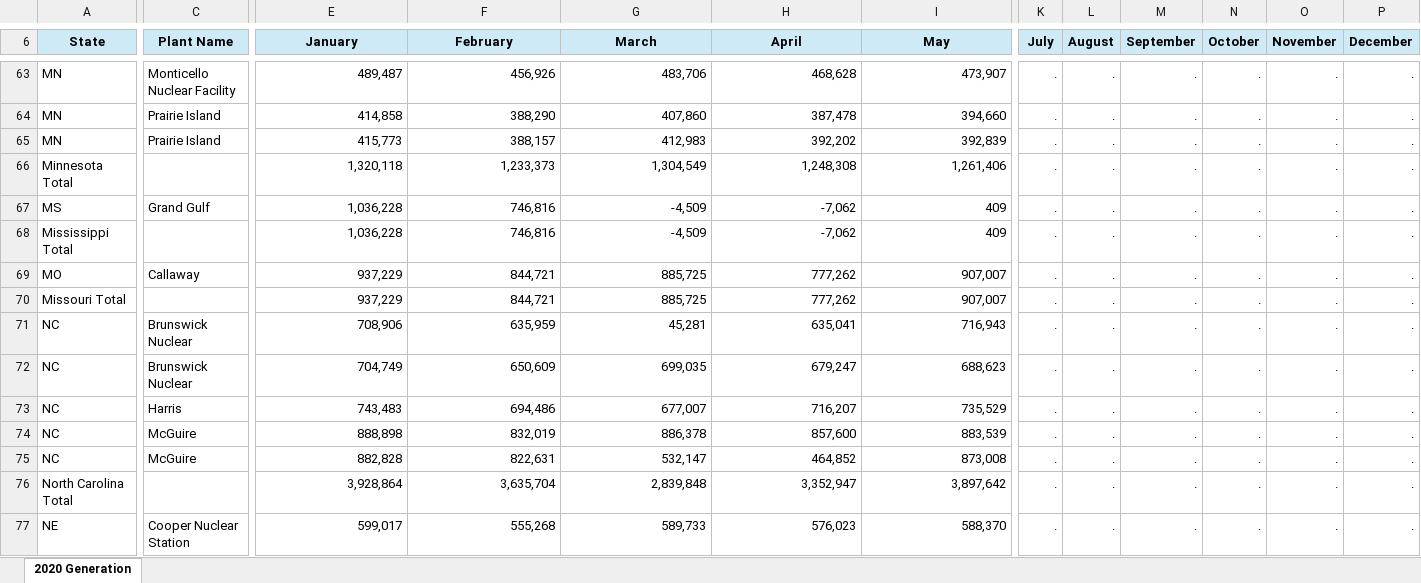
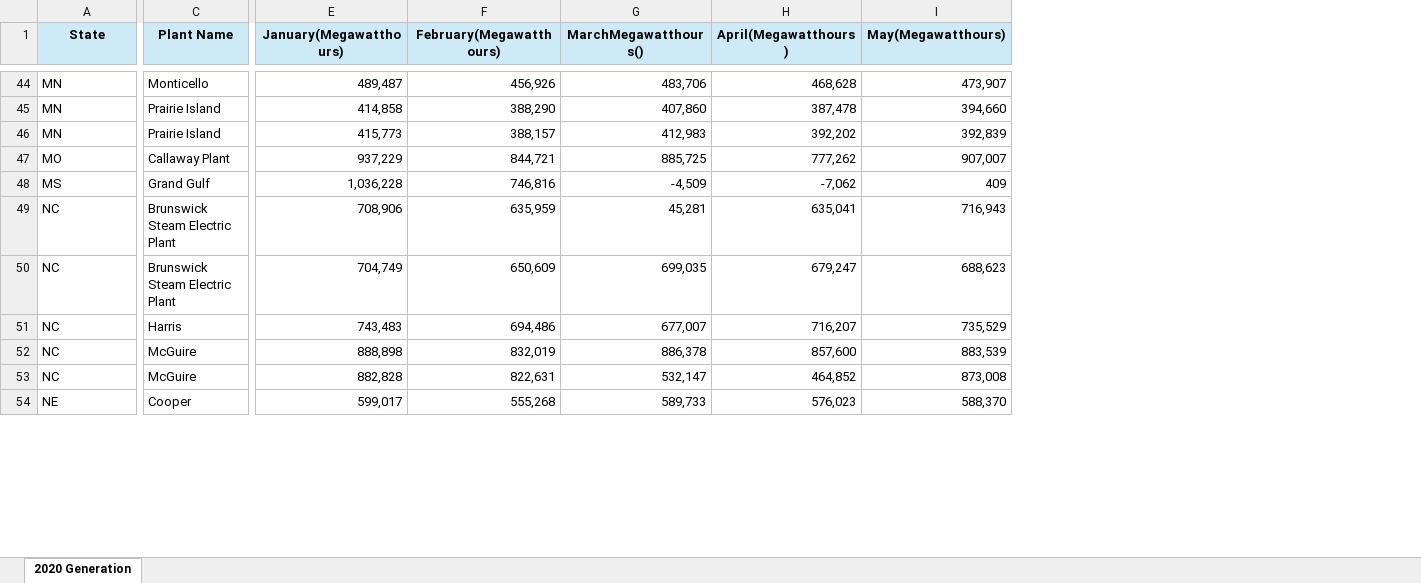
Before and after one commit to jhillner/Group-Project-1, an Excel workbook: Data/usreact20.xlsx, sheet 2020 Generation, drawn as a sheet; only a part is shown, gaps mark what is left out; values as stored, in another font and other column widths than the file's, no borders; removed rows and columns are numbered as before the commit, all else as after; rows hold the shown columns only; the diff covers the shown part only; the diff names each change by its address in the sheet, - before the commit and + after, or states it on an @@ line.

```diff
--- a/Data/usreact20.xlsx (sheet 2020 Generation)
+++ b/Data/usreact20.xlsx (sheet 2020 Generation)
-column K (July), rows 63-65: all .; row 67: .; rows 71-75: all .; row 77: .
-column L (August), rows 63-65: all .; row 67: .; rows 71-75: all .; row 77: .
-column M (September), rows 63-65: all .; row 67: .; rows 71-75: all .; row 77: .
-column N (October), rows 63-65: all .; row 67: .; rows 71-75: all .; row 77: .
-column O (November), rows 63-65: all .; row 67: .; rows 71-75: all .; row 77: .
-column P (December), rows 63-65: all .; row 67: .; rows 71-75: all .; row 77: .
-E1: January
+E1: January(Megawatthours)
-F1: February
+F1: February(Megawatthours)
-G1: March
+G1: MarchMegawatthours()
-H1: April
+H1: April(Megawatthours)
-I1: May
+I1: May(Megawatthours)
-C44 (Plant Name): Monticello Nuclear Facility
+C44 (Plant Name): Monticello
-row 66: Minnesota Total |  | 1,320,118 | 1,233,373 | 1,304,549 | 1,248,308 | 1,261,406 | . | . | . | . | . | .
+row 47: MO | Callaway Plant | 937,229 | 844,721 | 885,725 | 777,262 | 907,007
-row 68: Mississippi Total |  | 1,036,228 | 746,816 | -4,509 | -7,062 | 409 | . | . | . | . | . | .
-row 69: MO | Callaway | 937,229 | 844,721 | 885,725 | 777,262 | 907,007 | . | . | . | . | . | .
-row 70: Missouri Total |  | 937,229 | 844,721 | 885,725 | 777,262 | 907,007 | . | . | . | . | . | .
-C49:C50 (Plant Name): Brunswick Nuclear
+C49:C50 (Plant Name): Brunswick Steam Electric Plant
-row 76: North Carolina Total |  | 3,928,864 | 3,635,704 | 2,839,848 | 3,352,947 | 3,897,642 | . | . | . | . | . | .
-C54 (Plant Name): Cooper Nuclear Station
+C54 (Plant Name): Cooper
```
Also changed, not shown: 23 added rows, 54 removed rows, 6 moved rows and 30 edited cells elsewhere in this sheet, 9 other files.
